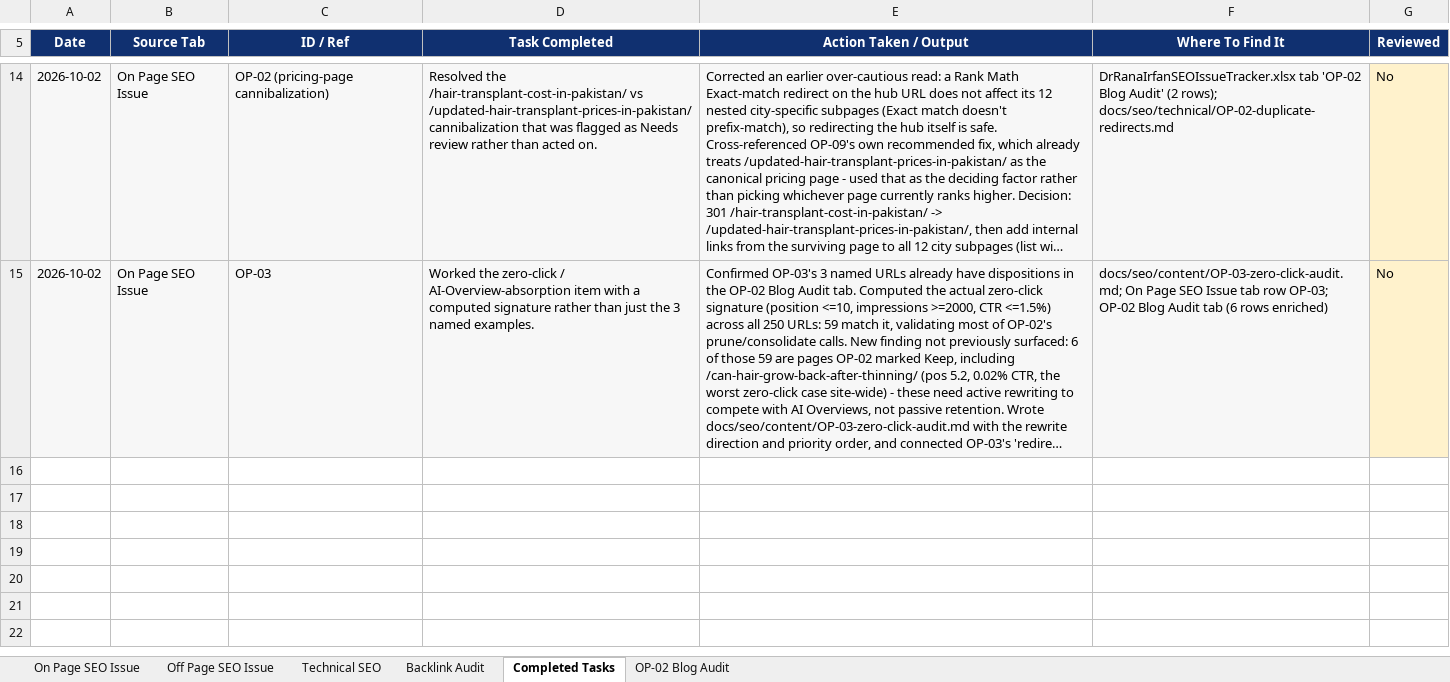
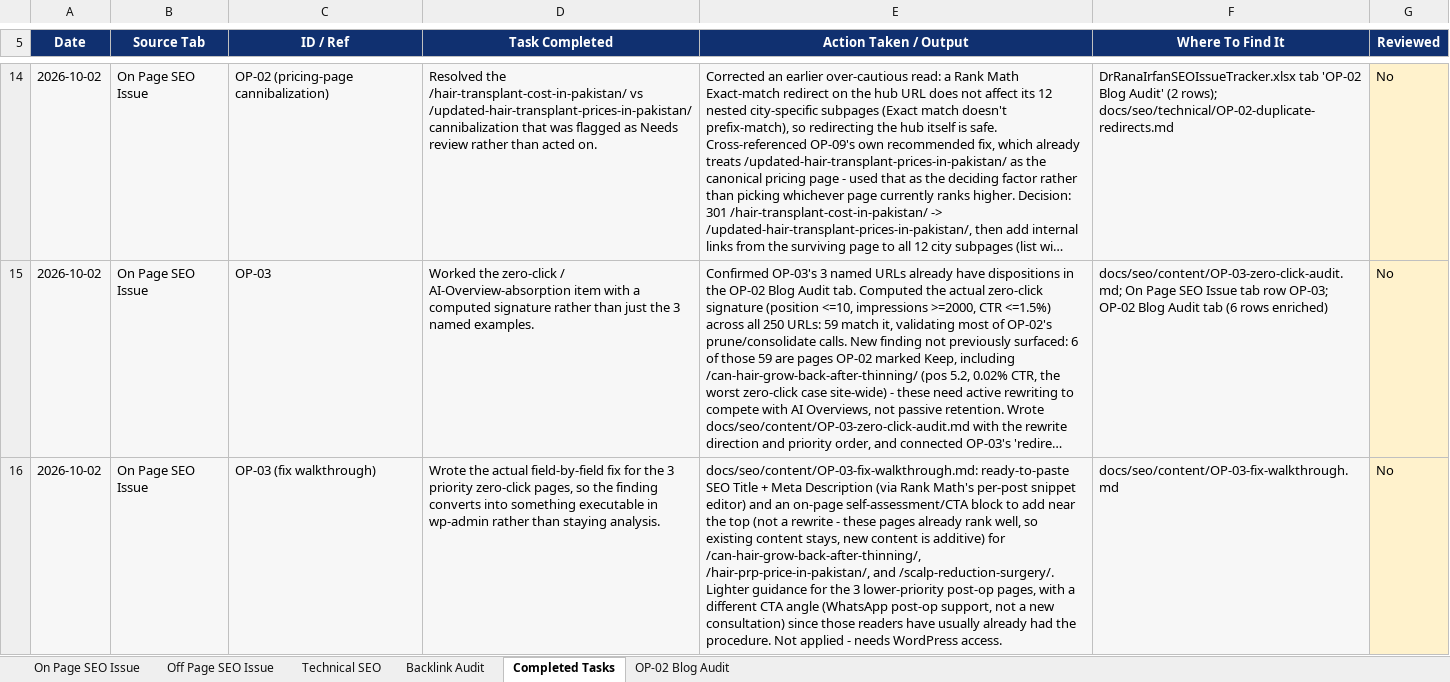
Before and after one commit to Intvagus/driv, an Excel workbook: docs/seo/DrRanaIrfanSEOIssueTracker.xlsx, sheet Completed Tasks, drawn as a sheet; only a part is shown, gaps mark what is left out; long unchanged cells end in …; values as stored, in another font and other column widths than the file's, no borders; the diff names each change by its address in the sheet, - before the commit and + after, or states it on an @@ line.

```diff
--- a/docs/seo/DrRanaIrfanSEOIssueTracker.xlsx (sheet Completed Tasks)
+++ b/docs/seo/DrRanaIrfanSEOIssueTracker.xlsx (sheet Completed Tasks)
+row 16: 2026-10-02 | On Page SEO Issue | OP-03 (fix walkthrough) | Wrote the actual field-by-field fix for the 3 priority zero-click pages, so the finding converts into something executable in wp-admin rather than staying analysis. | docs/seo/content/OP-03-fix-walkthrough.md: ready-to-paste SEO Title + Meta Description (via Rank Math's per-post snippet editor) and an on-page self-assessment/CTA block to add near the top (not a rewrite - these pages already rank well, so existing content stays, new content is additive) for /can-hair-grow-back-after-thinning/, /hair-prp-price-in-pakistan/, and /scalp-reduction-surgery/. Lighter guidance for the 3 lower-priority post-op pages, with a different CTA angle (WhatsApp post-op support, not a new consultation) since those readers have usually already had the procedure. Not applied - needs WordPress access. | docs/seo/content/OP-03-fix-walkthrough.md | No
```
Also changed, not shown: 1 other file.
